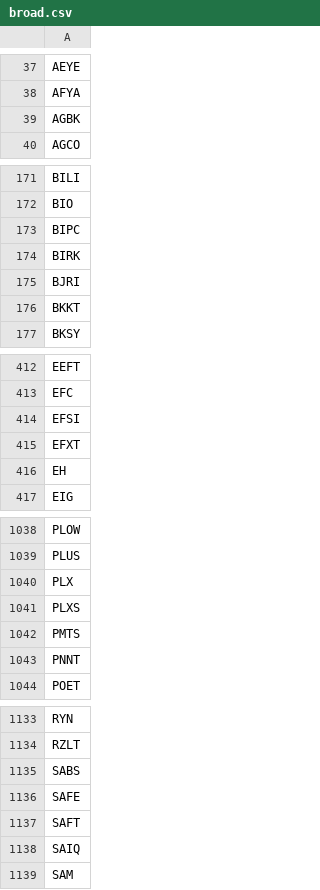
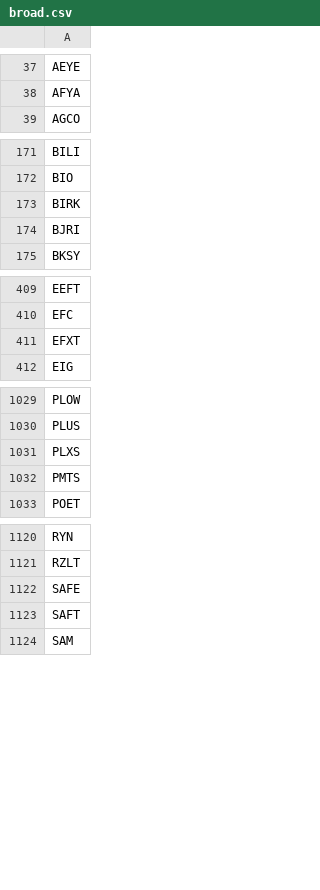
Before and after one commit to MingJunKo/rs-engine, a CSV file: config/broad.csv, drawn as a sheet; only a part is shown, gaps mark what is left out; the diff covers the shown part only.

```diff
--- a/config/broad.csv
+++ b/config/broad.csv
@@ -38,3 +38,2 @@ AEYE
 AFYA
-AGBK
 AGCO
@@ -172,6 +172,4 @@ BILI
 BIO
-BIPC
 BIRK
 BJRI
-BKKT
 BKSY
@@ -413,5 +410,3 @@ EEFT
 EFC
-EFSI
 EFXT
-EH
 EIG
@@ -1039,6 +1030,4 @@ PLOW
 PLUS
-PLX
 PLXS
 PMTS
-PNNT
 POET
@@ -1134,6 +1121,4 @@ RYN
 RZLT
-SABS
 SAFE
 SAFT
-SAIQ
 SAM
```
Also changed, not shown: 28 added rows, 36 removed rows and 3 edited cells elsewhere in this file, data/history/scan_hits.csv, data/history/setup_log.csv, 24 other files.
